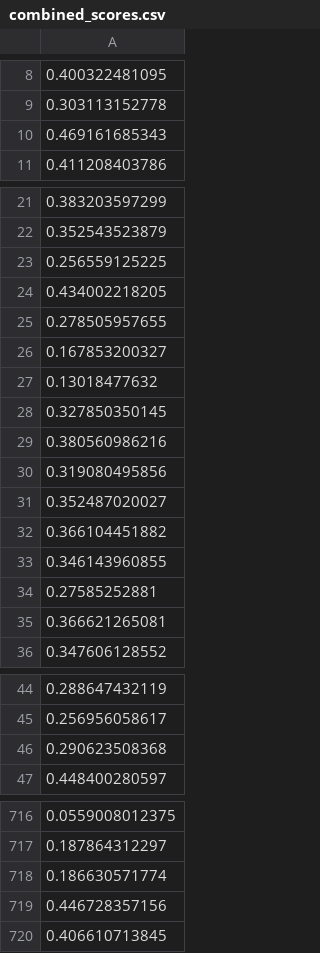
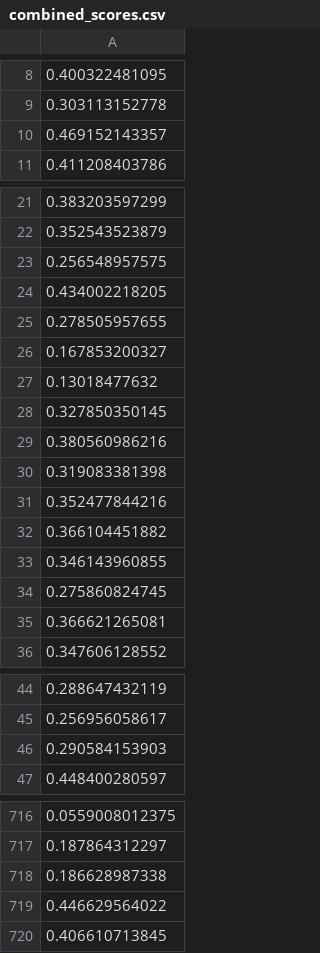
Before and after one commit to janewukk/Perseus-Hub-Frontend, a CSV file: data/combined_scores.csv, drawn as a sheet; only a part is shown, gaps mark what is left out; the diff covers the shown part only.

```diff
--- a/data/combined_scores.csv
+++ b/data/combined_scores.csv
@@ -9,3 +9,3 @@
 0.303113152778
-0.469161685343
+0.469152143357
 0.411208403786
@@ -22,3 +22,3 @@
 0.352543523879
-0.256559125225
+0.256548957575
 0.434002218205
@@ -29,7 +29,7 @@
 0.380560986216
-0.319080495856
-0.352487020027
+0.319083381398
+0.352477844216
 0.366104451882
 0.346143960855
-0.27585252881
+0.275860824745
 0.366621265081
@@ -45,3 +45,3 @@
 0.256956058617
-0.290623508368
+0.290584153903
 0.448400280597
@@ -717,4 +717,4 @@
 0.187864312297
-0.186630571774
-0.446728357156
+0.186628987338
+0.446629564022
 0.406610713845
```
Also changed, not shown: 1 added row and 17 edited cells elsewhere in this file, data/combined_scores_GFADD.csv, 2 other files.
